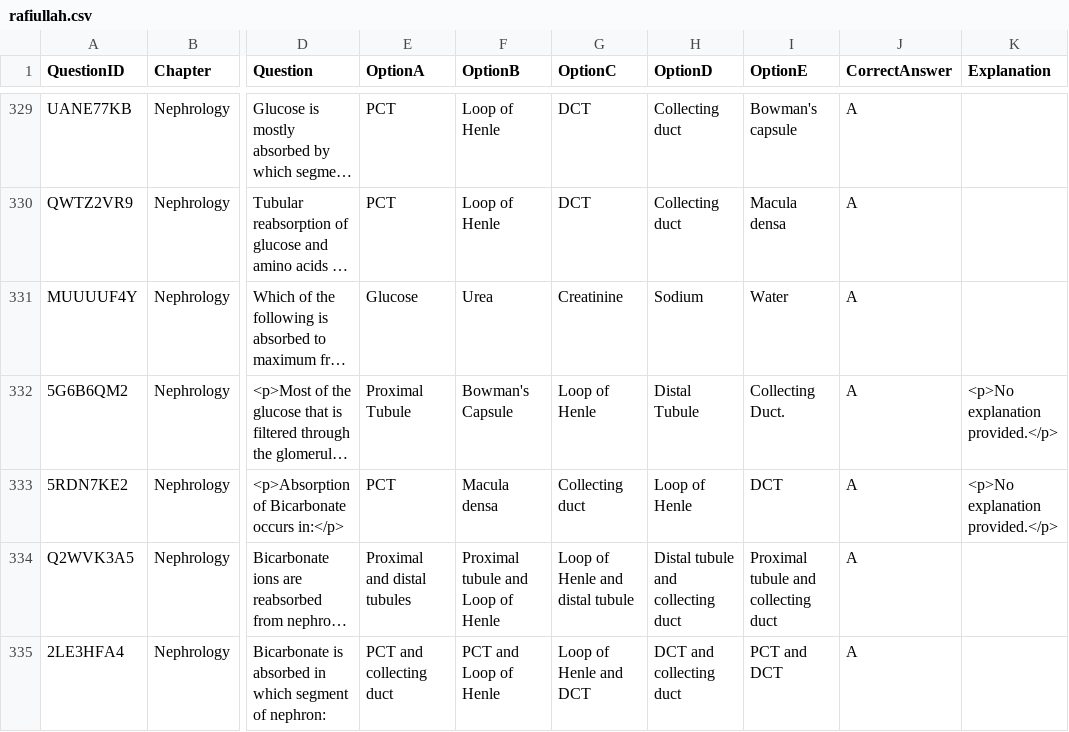
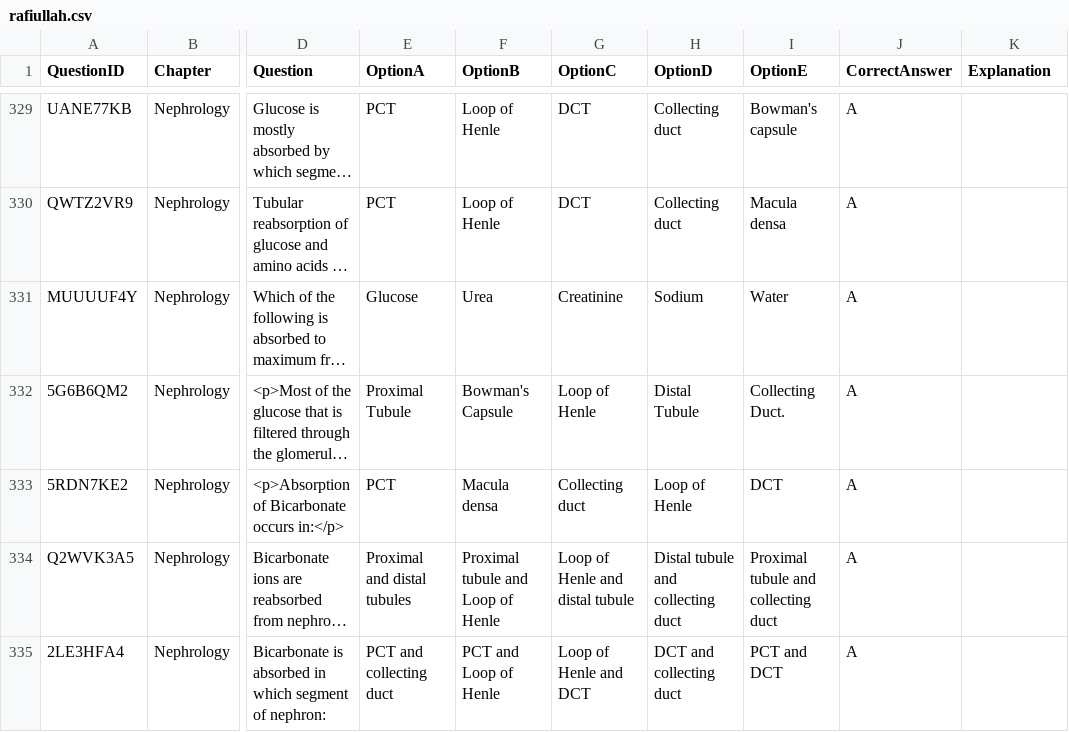
Before and after one commit to hassaan506/edeetos, a CSV file: Books/rafiullah.csv, drawn as a sheet; only a part is shown, gaps mark what is left out; long unchanged cells end in …; the diff covers the shown part only; the diff names each change by its address in the sheet, - before the commit and + after, or states it on an @@ line.

```diff
--- a/Books/rafiullah.csv
+++ b/Books/rafiullah.csv
-K332:K333 (Explanation): <p>No explanation provided.</p>
+K332:K333 (Explanation): (empty)
```
Also changed, not shown: 2 removed rows and 17 edited cells elsewhere in this file, 6 other files.
